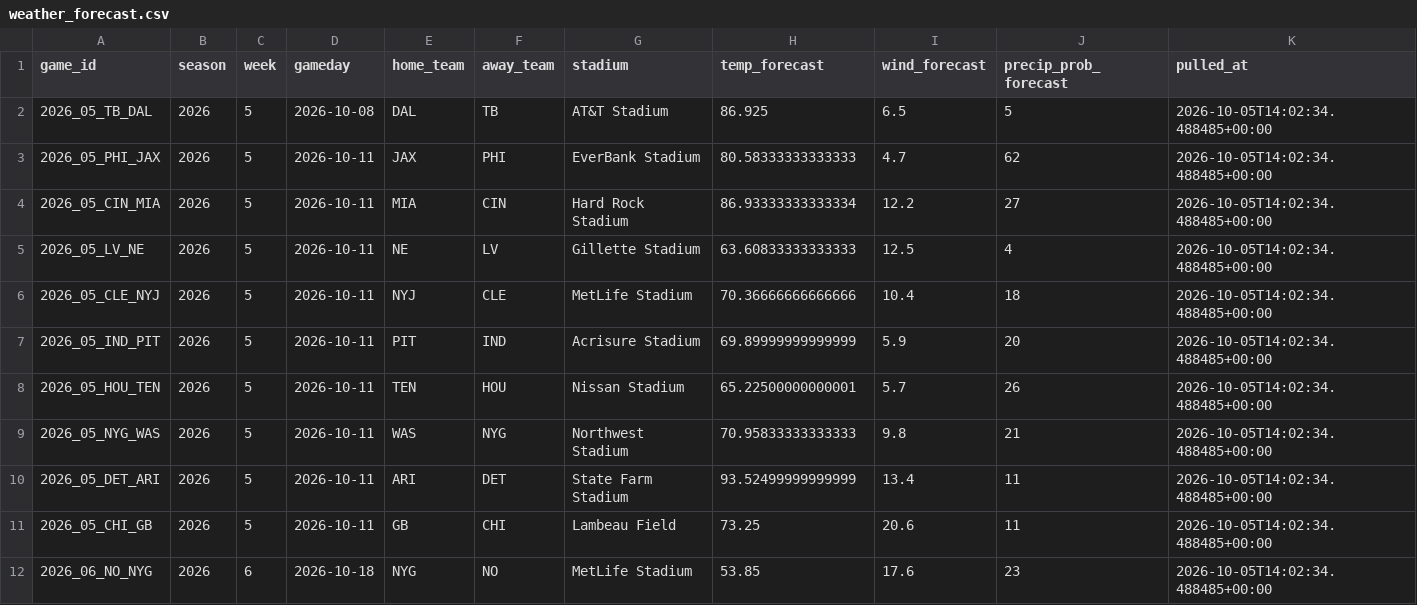
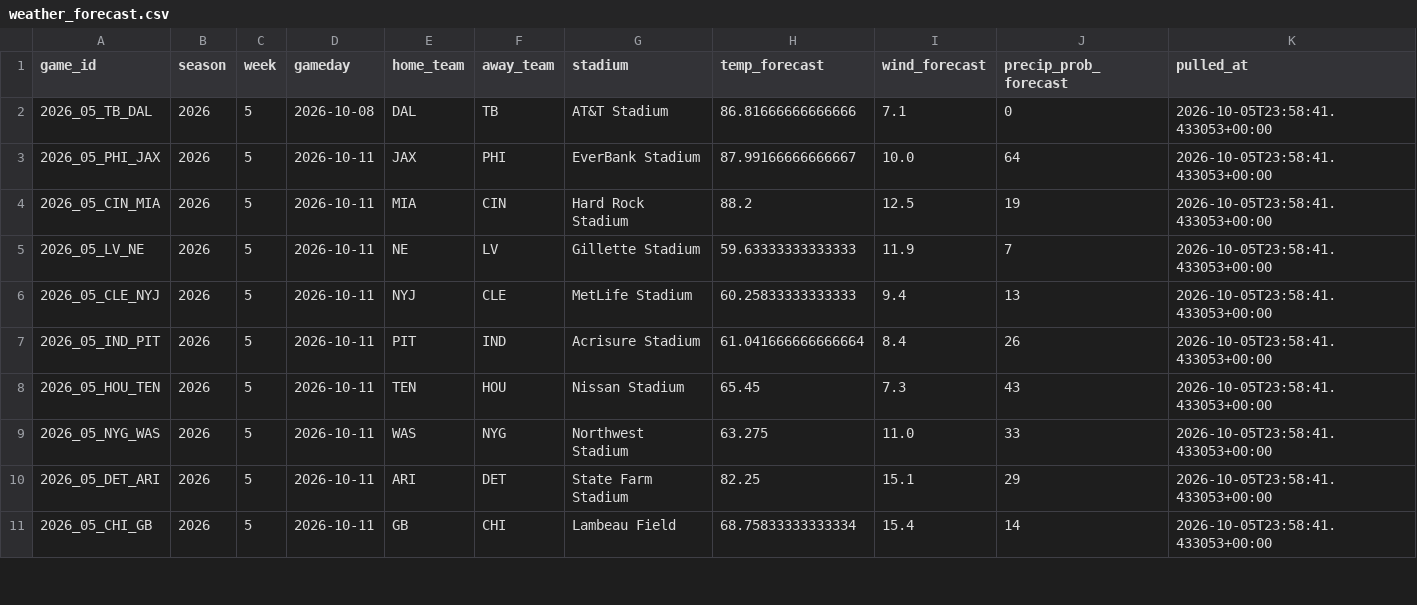
Before and after one commit to alexanderseaney-sketch/ParlayModel, a CSV file: data/raw/weather_forecast.csv, drawn as a sheet; only a part is shown; the diff covers the shown part only.

```diff
--- a/data/raw/weather_forecast.csv
+++ b/data/raw/weather_forecast.csv
@@ -1,12 +1,11 @@
 game_id,season,week,gameday,home_team,away_team,stadium,temp_forecast,wind_forecast,precip_prob_forecast,pulled_at
-2026_05_TB_DAL,2026,5,2026-10-08,DAL,TB,AT&T Stadium,86.925,6.5,5,2026-10-05T14:02:34.488485+00:00
-2026_05_PHI_JAX,2026,5,2026-10-11,JAX,PHI,EverBank Stadium,80.58333333333333,4.7,62,2026-10-05T14:02:34.488485+00:00
-2026_05_CIN_MIA,2026,5,2026-10-11,MIA,CIN,Hard Rock Stadium,86.93333333333334,12.2,27,2026-10-05T14:02:34.488485+00:00
-2026_05_LV_NE,2026,5,2026-10-11,NE,LV,Gillette Stadium,63.60833333333333,12.5,4,2026-10-05T14:02:34.488485+00:00
-2026_05_CLE_NYJ,2026,5,2026-10-11,NYJ,CLE,MetLife Stadium,70.36666666666666,10.4,18,2026-10-05T14:02:34.488485+00:00
-2026_05_IND_PIT,2026,5,2026-10-11,PIT,IND,Acrisure Stadium,69.89999999999999,5.9,20,2026-10-05T14:02:34.488485+00:00
-2026_05_HOU_TEN,2026,5,2026-10-11,TEN,HOU,Nissan Stadium,65.22500000000001,5.7,26,2026-10-05T14:02:34.488485+00:00
-2026_05_NYG_WAS,2026,5,2026-10-11,WAS,NYG,Northwest Stadium,70.95833333333333,9.8,21,2026-10-05T14:02:34.488485+00:00
-2026_05_DET_ARI,2026,5,2026-10-11,ARI,DET,State Farm Stadium,93.52499999999999,13.4,11,2026-10-05T14:02:34.488485+00:00
-2026_05_CHI_GB,2026,5,2026-10-11,GB,CHI,Lambeau Field,73.25,20.6,11,2026-10-05T14:02:34.488485+00:00
-2026_06_NO_NYG,2026,6,2026-10-18,NYG,NO,MetLife Stadium,53.85,17.6,23,2026-10-05T14:02:34.488485+00:00
+2026_05_TB_DAL,2026,5,2026-10-08,DAL,TB,AT&T Stadium,86.81666666666666,7.1,0,2026-10-05T23:58:41.433053+00:00
+2026_05_PHI_JAX,2026,5,2026-10-11,JAX,PHI,EverBank Stadium,87.99166666666667,10.0,64,2026-10-05T23:58:41.433053+00:00
+2026_05_CIN_MIA,2026,5,2026-10-11,MIA,CIN,Hard Rock Stadium,88.2,12.5,19,2026-10-05T23:58:41.433053+00:00
+2026_05_LV_NE,2026,5,2026-10-11,NE,LV,Gillette Stadium,59.63333333333333,11.9,7,2026-10-05T23:58:41.433053+00:00
+2026_05_CLE_NYJ,2026,5,2026-10-11,NYJ,CLE,MetLife Stadium,60.25833333333333,9.4,13,2026-10-05T23:58:41.433053+00:00
+2026_05_IND_PIT,2026,5,2026-10-11,PIT,IND,Acrisure Stadium,61.041666666666664,8.4,26,2026-10-05T23:58:41.433053+00:00
+2026_05_HOU_TEN,2026,5,2026-10-11,TEN,HOU,Nissan Stadium,65.45,7.3,43,2026-10-05T23:58:41.433053+00:00
+2026_05_NYG_WAS,2026,5,2026-10-11,WAS,NYG,Northwest Stadium,63.275,11.0,33,2026-10-05T23:58:41.433053+00:00
+2026_05_DET_ARI,2026,5,2026-10-11,ARI,DET,State Farm Stadium,82.25,15.1,29,2026-10-05T23:58:41.433053+00:00
+2026_05_CHI_GB,2026,5,2026-10-11,GB,CHI,Lambeau Field,68.75833333333334,15.4,14,2026-10-05T23:58:41.433053+00:00
```
Also changed, not shown: 1 added row and 15 edited cells elsewhere in this file, data/raw/footballguys_depth.csv, data/raw/nbcsports_news.csv, 13 other files.
